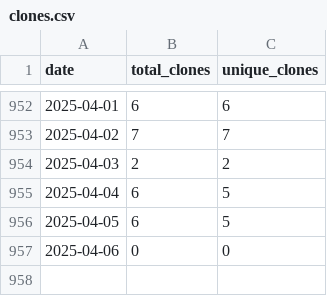
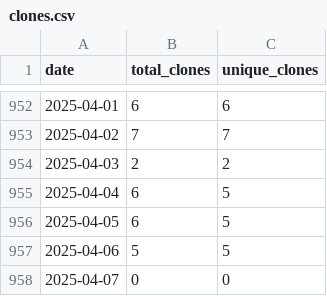
Before and after one commit to wumphlett/COMP-4320, a CSV file: .traffic/clones.csv, drawn as a sheet; only a part is shown, gaps mark what is left out.

Commit message:
Updating repository traffic

```diff
--- a/.traffic/clones.csv
+++ b/.traffic/clones.csv
@@ -956,2 +956,3 @@ date,total_clones,unique_clones
 2025-04-05,6,5
-2025-04-06,0,0
+2025-04-06,5,5
+2025-04-07,0,0
```
Also changed, not shown: .traffic/views.csv, 3 other files.
